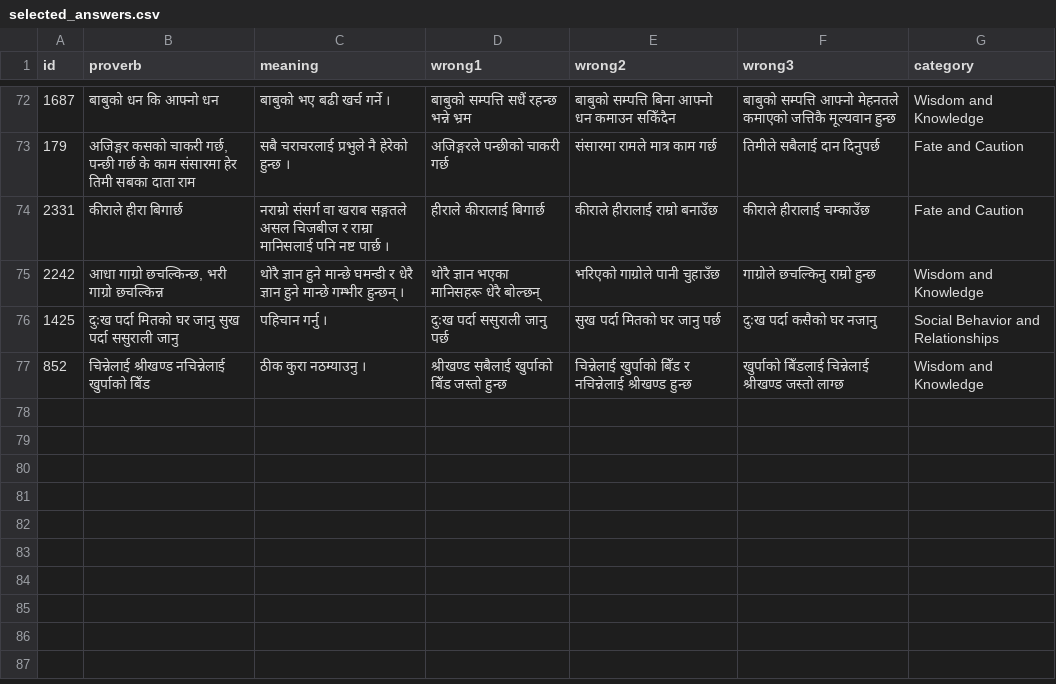
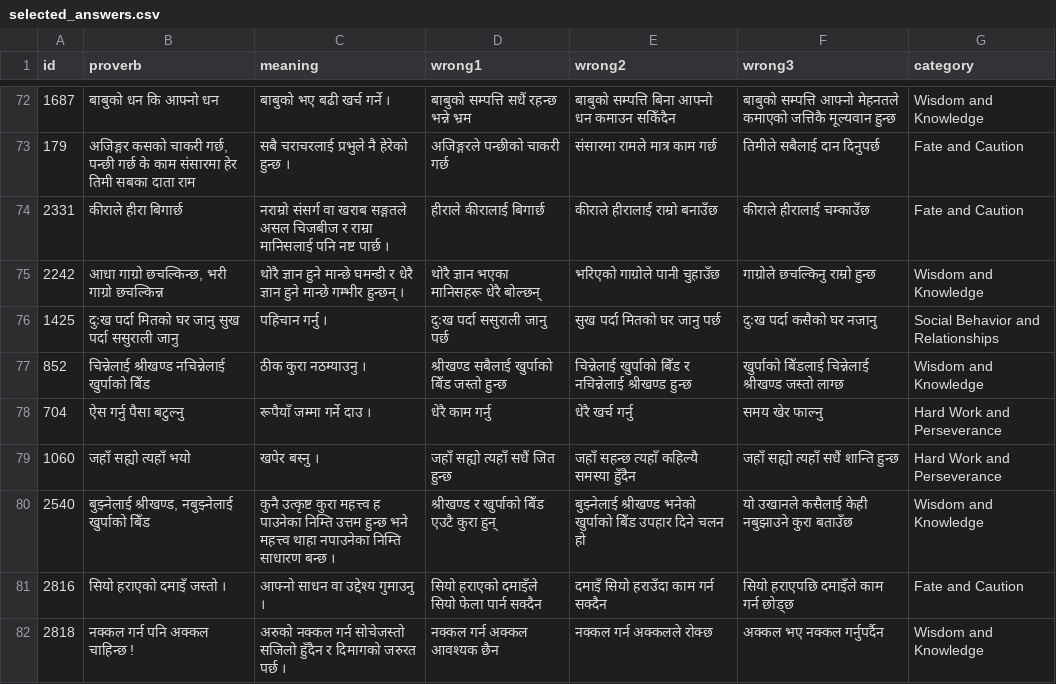
Before and after one commit to cluelesprogrammer/nepali-proverb-validator, a CSV file: jobs/2e54296a-c248-486d-90e3-7889ba9354c0/selected_answers.csv, drawn as a sheet; only a part is shown, gaps mark what is left out; the diff names each change by its address in the sheet, - before the commit and + after, or states it on an @@ line.

Commit message:
chore(data): session 2e54296a-c248-486d-90e3-7889ba9354c0 @ 2026-10-06T05:57:48.723Z

```diff
--- a/jobs/2e54296a-c248-486d-90e3-7889ba9354c0/selected_answers.csv
+++ b/jobs/2e54296a-c248-486d-90e3-7889ba9354c0/selected_answers.csv
+row 78: 704 | ऐस गर्नु पैसा बटुल्नु | रूपैयाँ जम्मा गर्ने दाउ । | धेरै काम गर्नु | धेरै खर्च गर्नु | समय खेर फाल्नु | Hard Work and Perseverance
+row 79: 1060 | जहाँ सह्यो त्यहाँ भयो | खपेर बस्नु । | जहाँ सह्यो त्यहाँ सधैं जित हुन्छ | जहाँ सहन्छ त्यहाँ कहिल्यै समस्या हुँदैन | जहाँ सह्यो त्यहाँ सधैं शान्ति हुन्छ | Hard Work and Perseverance
+row 80: 2540 | बुझ्नेलाई श्रीखण्ड, नबुझ्नेलाई खुर्पाको बिँड | कुनै उत्कृष्ट कुरा महत्त्व ह पाउनेका निम्ति उत्तम हुन्छ भने महत्त्व थाहा नपाउनेका निम्ति साधारण बन्छ । | श्रीखण्ड र खुर्पाको बिँड एउटै कुरा हुन् | बुझ्नेलाई श्रीखण्ड भनेको खुर्पाको बिँड उपहार दिने चलन हो | यो उखानले कसैलाई केही नबुझाउने कुरा बताउँछ | Wisdom and Knowledge
+row 81: 2816 | सियो हराएको दमाइँ जस्तो । | आफ्नो साधन वा उद्देश्य गुमाउनु । | सियो हराएको दमाइँले सियो फेला पार्न सक्दैन | दमाइँ सियो हराउँदा काम गर्न सक्दैन | सियो हराएपछि दमाइँले काम गर्न छोड्छ | Fate and Caution
+row 82: 2818 | नक्कल गर्न पनि अक्कल चाहिन्छ ! | अरुको नक्कल गर्न सोचेजस्तो सजिलो हुँदैन र दिमागको जरुरत पर्छ । | नक्कल गर्न अक्कल आवश्यक छैन | नक्कल गर्न अक्कलले रोक्छ | अक्कल भए नक्कल गर्नुपर्दैन | Wisdom and Knowledge
```
